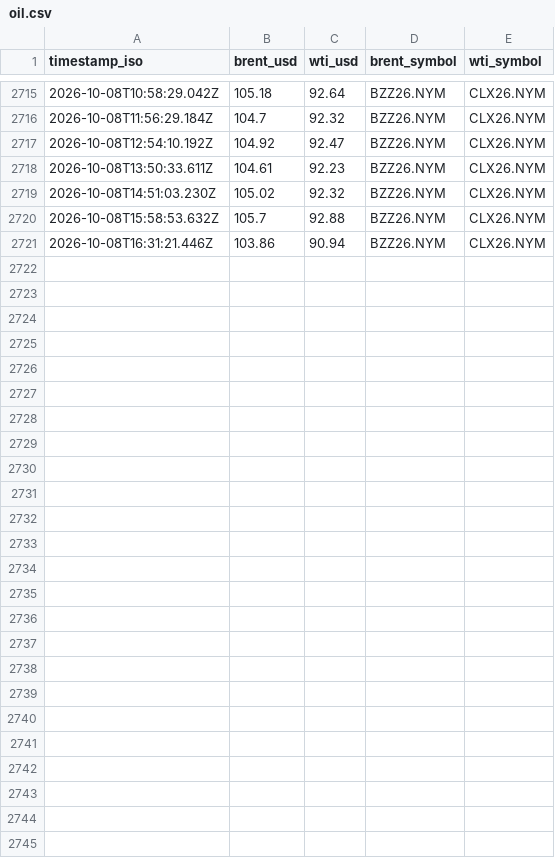
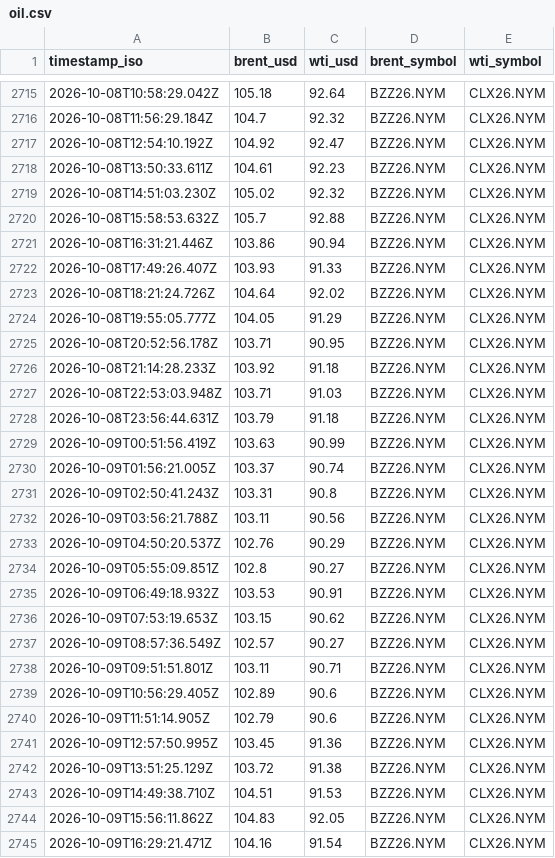
Before and after one commit to jgupton/strait-of-hormuz-data, a CSV file: data/oil.csv, drawn as a sheet; only a part is shown, gaps mark what is left out; the diff names each change by its address in the sheet, - before the commit and + after, or states it on an @@ line.

```diff
--- a/data/oil.csv
+++ b/data/oil.csv
+row 2722: 2026-10-08T17:49:26.407Z | 103.93 | 91.33 | BZZ26.NYM | CLX26.NYM
+row 2723: 2026-10-08T18:21:24.726Z | 104.64 | 92.02 | BZZ26.NYM | CLX26.NYM
+row 2724: 2026-10-08T19:55:05.777Z | 104.05 | 91.29 | BZZ26.NYM | CLX26.NYM
+row 2725: 2026-10-08T20:52:56.178Z | 103.71 | 90.95 | BZZ26.NYM | CLX26.NYM
+row 2726: 2026-10-08T21:14:28.233Z | 103.92 | 91.18 | BZZ26.NYM | CLX26.NYM
+row 2727: 2026-10-08T22:53:03.948Z | 103.71 | 91.03 | BZZ26.NYM | CLX26.NYM
+row 2728: 2026-10-08T23:56:44.631Z | 103.79 | 91.18 | BZZ26.NYM | CLX26.NYM
+row 2729: 2026-10-09T00:51:56.419Z | 103.63 | 90.99 | BZZ26.NYM | CLX26.NYM
+row 2730: 2026-10-09T01:56:21.005Z | 103.37 | 90.74 | BZZ26.NYM | CLX26.NYM
+row 2731: 2026-10-09T02:50:41.243Z | 103.31 | 90.8 | BZZ26.NYM | CLX26.NYM
+row 2732: 2026-10-09T03:56:21.788Z | 103.11 | 90.56 | BZZ26.NYM | CLX26.NYM
+row 2733: 2026-10-09T04:50:20.537Z | 102.76 | 90.29 | BZZ26.NYM | CLX26.NYM
+row 2734: 2026-10-09T05:55:09.851Z | 102.8 | 90.27 | BZZ26.NYM | CLX26.NYM
+row 2735: 2026-10-09T06:49:18.932Z | 103.53 | 90.91 | BZZ26.NYM | CLX26.NYM
+row 2736: 2026-10-09T07:53:19.653Z | 103.15 | 90.62 | BZZ26.NYM | CLX26.NYM
+row 2737: 2026-10-09T08:57:36.549Z | 102.57 | 90.27 | BZZ26.NYM | CLX26.NYM
+row 2738: 2026-10-09T09:51:51.801Z | 103.11 | 90.71 | BZZ26.NYM | CLX26.NYM
+row 2739: 2026-10-09T10:56:29.405Z | 102.89 | 90.6 | BZZ26.NYM | CLX26.NYM
+row 2740: 2026-10-09T11:51:14.905Z | 102.79 | 90.6 | BZZ26.NYM | CLX26.NYM
+row 2741: 2026-10-09T12:57:50.995Z | 103.45 | 91.36 | BZZ26.NYM | CLX26.NYM
+row 2742: 2026-10-09T13:51:25.129Z | 103.72 | 91.38 | BZZ26.NYM | CLX26.NYM
+row 2743: 2026-10-09T14:49:38.710Z | 104.51 | 91.53 | BZZ26.NYM | CLX26.NYM
+row 2744: 2026-10-09T15:56:11.862Z | 104.83 | 92.05 | BZZ26.NYM | CLX26.NYM
+row 2745: 2026-10-09T16:29:21.471Z | 104.16 | 91.54 | BZZ26.NYM | CLX26.NYM
```
Also changed, not shown: data/events.csv, data/hormuz-index-daily.csv, 7 other files.
